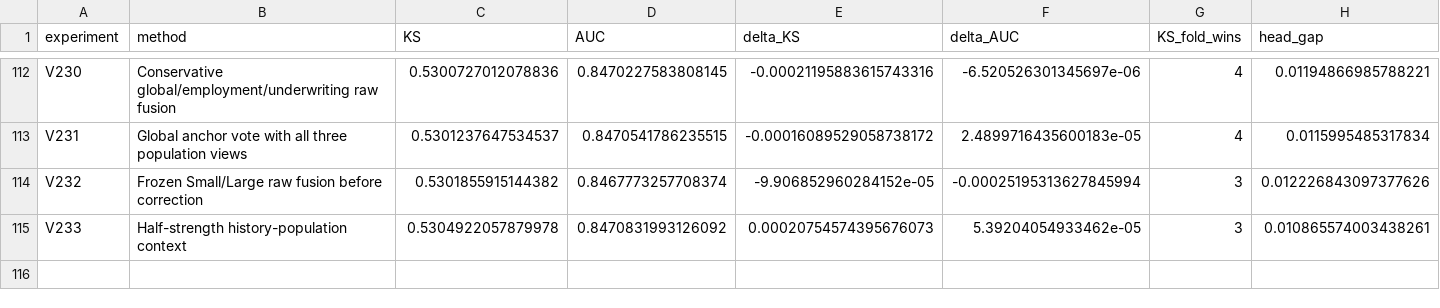
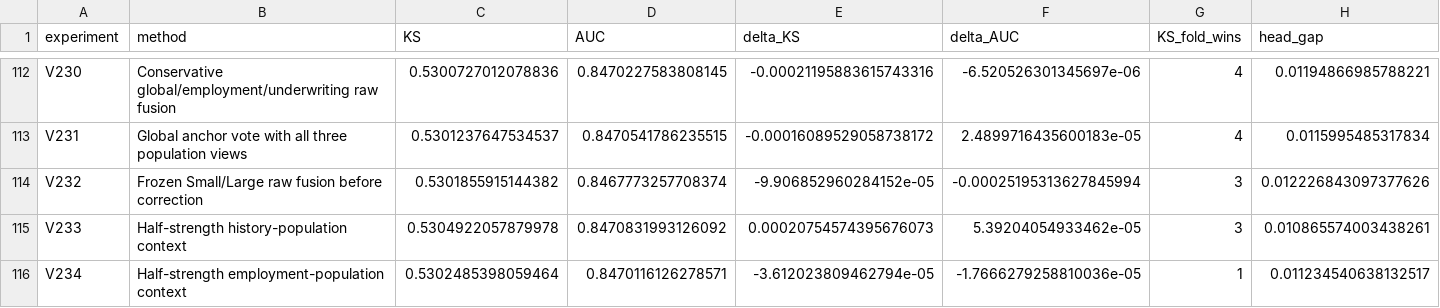
Before and after one commit to TaqiyudinMiftah/Logika, a CSV file: insight/adit/v25_research/v7/modeling/reports/MODELING_EXPERIMENTS.csv, drawn as a sheet; only a part is shown, gaps mark what is left out; rows hold the shown columns only; the diff names each change by its address in the sheet, - before the commit and + after, or states it on an @@ line.

```diff
--- a/insight/adit/v25_research/v7/modeling/reports/MODELING_EXPERIMENTS.csv
+++ b/insight/adit/v25_research/v7/modeling/reports/MODELING_EXPERIMENTS.csv
+row 116: V234 | Half-strength employment-population context | 0.5302485398059464 | 0.8470116126278571 | -3.612023809462794e-05 | -1.7666279258810036e-05 | 1 | 0.011234540638132517
```
Also changed, not shown: insight/adit/v25_research/EXPERIMENTS.csv, 27 other files.
